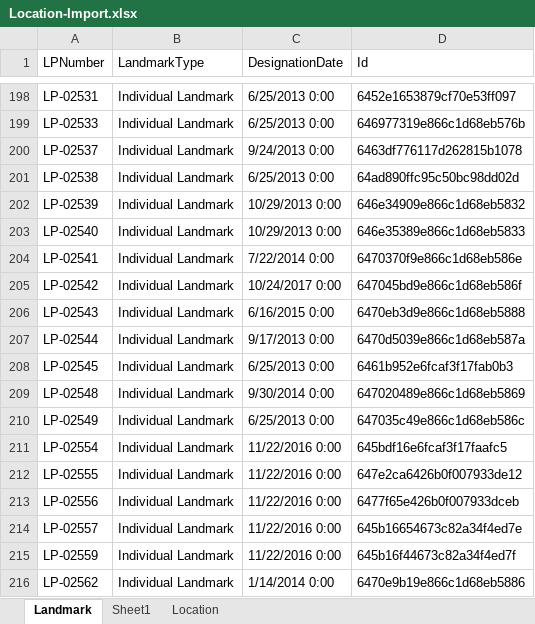
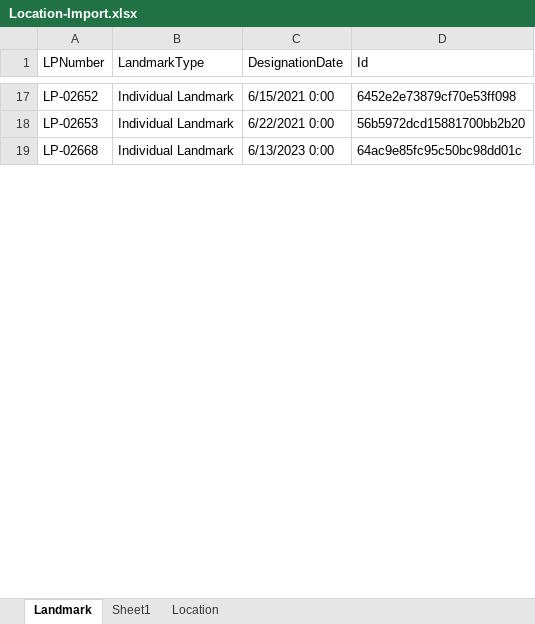
Before and after one commit to stuartshay/NavigatorGPT, an Excel workbook: data/raw/Location-Import.xlsx, sheet Landmark, drawn as a sheet; only a part is shown, gaps mark what is left out; values as stored, in another font and other column widths than the file's, no cell formats; removed rows and columns are numbered as before the commit, all else as after; the diff covers the shown part only; the diff names each change by its address in the sheet, - before the commit and + after, or states it on an @@ line.

```diff
--- a/data/raw/Location-Import.xlsx (sheet Landmark)
+++ b/data/raw/Location-Import.xlsx (sheet Landmark)
-A17 (LPNumber): LP-02531
+A17 (LPNumber): LP-02652
-C17 (DesignationDate): 6/25/2013 0:00
+C17 (DesignationDate): 6/15/2021 0:00
-D17 (Id): 6452e1653879cf70e53ff097
+D17 (Id): 6452e2e73879cf70e53ff098
-A18 (LPNumber): LP-02533
+A18 (LPNumber): LP-02653
-C18 (DesignationDate): 6/25/2013 0:00
+C18 (DesignationDate): 6/22/2021 0:00
-D18 (Id): 646977319e866c1d68eb576b
+D18 (Id): 56b5972dcd15881700bb2b20
-row 200: LP-02537 | Individual Landmark | 9/24/2013 0:00 | 6463df776117d262815b1078
-A19 (LPNumber): LP-02538
+A19 (LPNumber): LP-02668
-C19 (DesignationDate): 6/25/2013 0:00
+C19 (DesignationDate): 6/13/2023 0:00
-D19 (Id): 64ad890ffc95c50bc98dd02d
+D19 (Id): 64ac9e85fc95c50bc98dd01c
-row 202: LP-02539 | Individual Landmark | 10/29/2013 0:00 | 646e34909e866c1d68eb5832
-row 203: LP-02540 | Individual Landmark | 10/29/2013 0:00 | 646e35389e866c1d68eb5833
-row 204: LP-02541 | Individual Landmark | 7/22/2014 0:00 | 6470370f9e866c1d68eb586e
-row 205: LP-02542 | Individual Landmark | 10/24/2017 0:00 | 647045bd9e866c1d68eb586f
-row 206: LP-02543 | Individual Landmark | 6/16/2015 0:00 | 6470eb3d9e866c1d68eb5888
-row 207: LP-02544 | Individual Landmark | 9/17/2013 0:00 | 6470d5039e866c1d68eb587a
-row 208: LP-02545 | Individual Landmark | 6/25/2013 0:00 | 6461b952e6fcaf3f17fab0b3
-row 209: LP-02548 | Individual Landmark | 9/30/2014 0:00 | 647020489e866c1d68eb5869
-row 210: LP-02549 | Individual Landmark | 6/25/2013 0:00 | 647035c49e866c1d68eb586c
-row 211: LP-02554 | Individual Landmark | 11/22/2016 0:00 | 645bdf16e6fcaf3f17faafc5
-row 212: LP-02555 | Individual Landmark | 11/22/2016 0:00 | 647e2ca6426b0f007933de12
-row 213: LP-02556 | Individual Landmark | 11/22/2016 0:00 | 6477f65e426b0f007933dceb
-row 214: LP-02557 | Individual Landmark | 11/22/2016 0:00 | 645b16654673c82a34f4ed7e
-row 215: LP-02559 | Individual Landmark | 11/22/2016 0:00 | 645b16f44673c82a34f4ed7f
-row 216: LP-02562 | Individual Landmark | 1/14/2014 0:00 | 6470e9b19e866c1d68eb5886
```
Also changed, not shown: 7 added rows, 241 removed rows and 33 edited cells elsewhere in this sheet, cell formats, 2 other files.
